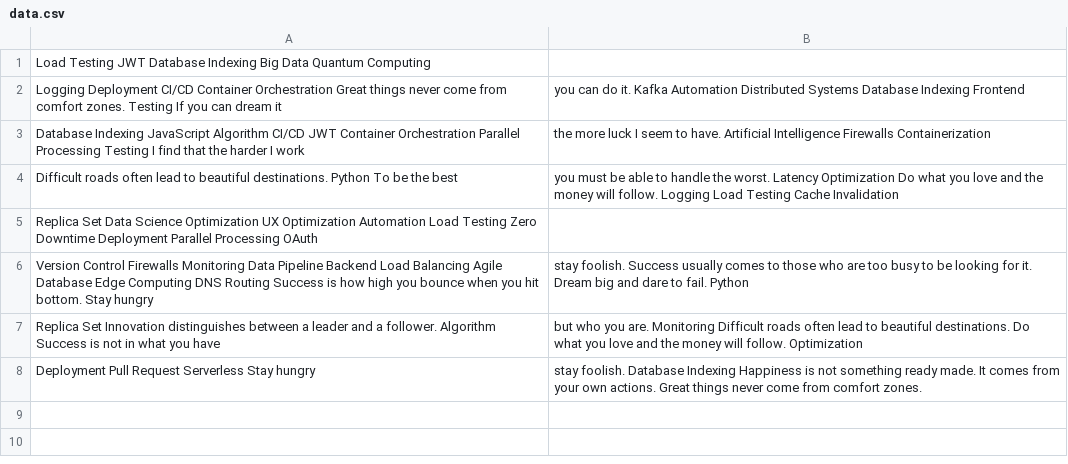
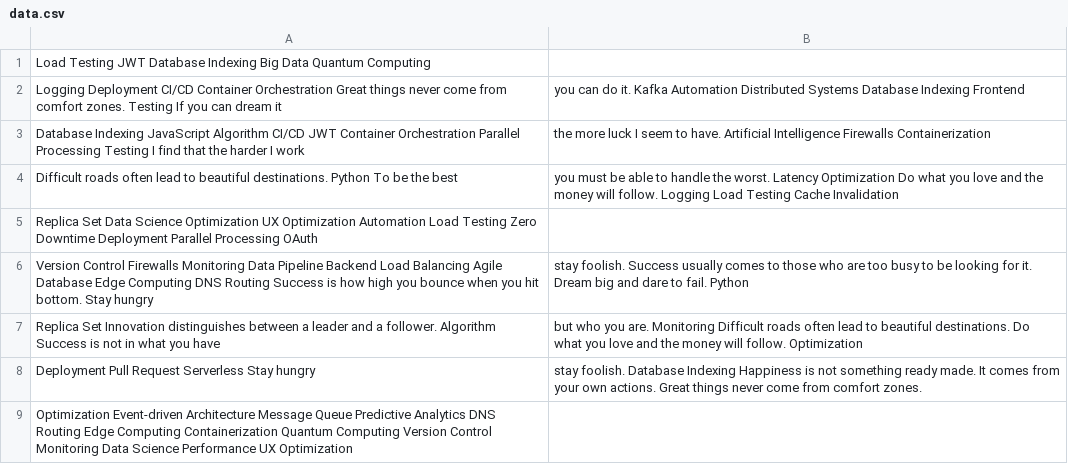
Before and after one commit to hubcaps-segue/Buzabandis-2809, a CSV file: retro-files/data.csv, drawn as a sheet; the diff names each change by its address in the sheet, - before the commit and + after, or states it on an @@ line.

Commit message:
Updated retro-files

```diff
--- a/retro-files/data.csv
+++ b/retro-files/data.csv
+row 9: Optimization Event-driven Architecture Message Queue Predictive Analytics DNS Routing Edge Computing Containerization Quantum Computing Version Control Monitoring Data Science Performance UX Optimization
```
Also changed, not shown: 4 other files.
